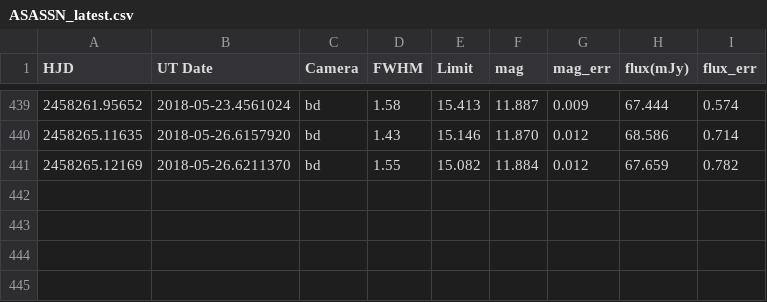
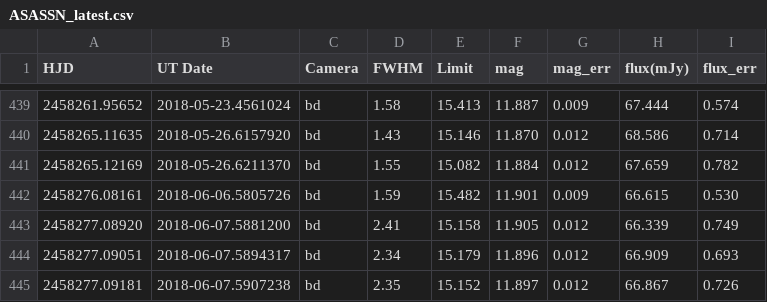
Before and after one commit to pdcarr/Boyajians_R, a CSV file: data/ASASSN_latest.csv, drawn as a sheet; only a part is shown, gaps mark what is left out.

Commit message:
12Jun18 data update

```diff
--- a/data/ASASSN_latest.csv
+++ b/data/ASASSN_latest.csv
@@ -441 +441,5 @@ HJD,UT Date,Camera,FWHM,Limit,mag,mag_err,flux(mJy),flux_err
 2458265.12169,2018-05-26.6211370,bd,1.55,15.082,11.884,0.012,67.659,0.782
+2458276.08161,2018-06-06.5805726,bd,1.59,15.482,11.901,0.009,66.615,0.530
+2458277.08920,2018-06-07.5881200,bd,2.41,15.158,11.905,0.012,66.339,0.749
+2458277.09051,2018-06-07.5894317,bd,2.34,15.179,11.896,0.012,66.909,0.693
+2458277.09181,2018-06-07.5907238,bd,2.35,15.152,11.897,0.012,66.867,0.726
```
